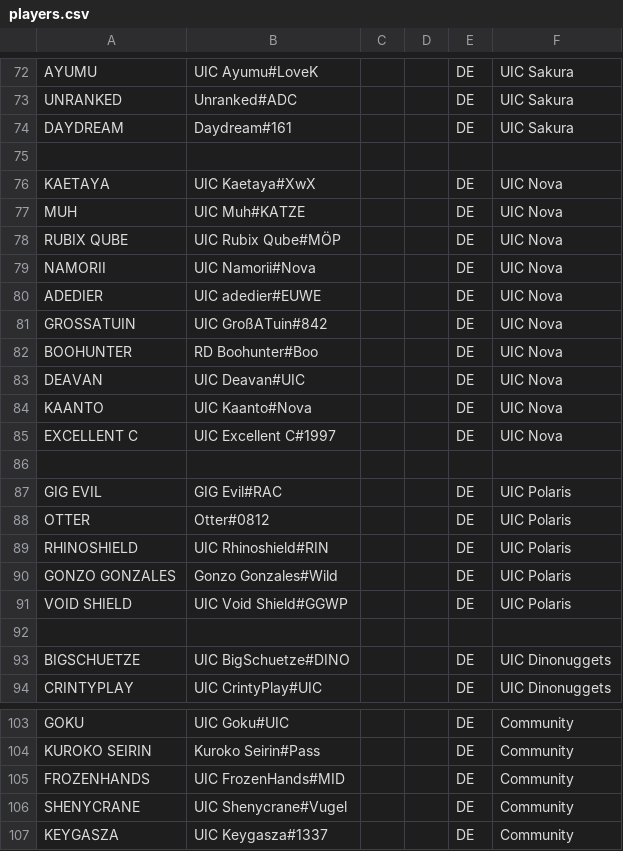
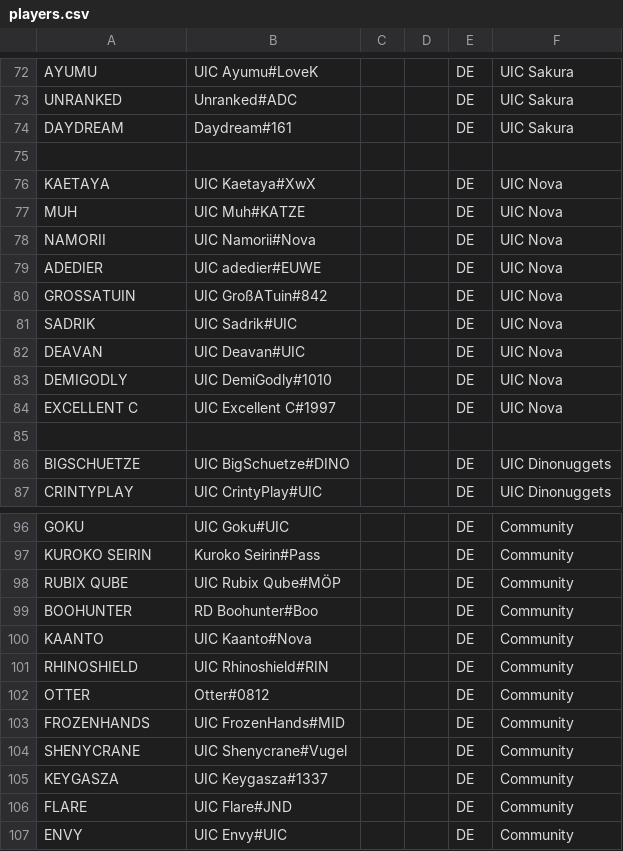
Before and after one commit to UICMaster/UIC_ANALYSIS_FRONTEND, a CSV file: data/players.csv, drawn as a sheet; only a part is shown, gaps mark what is left out; the shorter side is filled out with more unchanged rows.

```diff
--- a/data/players.csv
+++ b/data/players.csv
@@ -77,3 +77,2 @@ KAETAYA,UIC Kaetaya#XwX,,,DE,UIC Nova
 MUH,UIC Muh#KATZE,,,DE,UIC Nova
-RUBIX QUBE,UIC Rubix Qube#MÖP,,,DE,UIC Nova
 NAMORII,UIC Namorii#Nova,,,DE,UIC Nova
@@ -81,12 +80,6 @@ ADEDIER,UIC adedier#EUWE,,,DE,UIC Nova
 GROSSATUIN,UIC GroßATuin#842,,,DE,UIC Nova
-BOOHUNTER,RD Boohunter#Boo,,,DE,UIC Nova
+SADRIK,UIC Sadrik#UIC,,,DE,UIC Nova
 DEAVAN,UIC Deavan#UIC,,,DE,UIC Nova
-KAANTO,UIC Kaanto#Nova,,,DE,UIC Nova
+DEMIGODLY,UIC DemiGodly#1010,,,DE,UIC Nova
 EXCELLENT C,UIC Excellent C#1997,,,DE,UIC Nova
-,,,,,
-GIG EVIL,GIG Evil#RAC,,,DE,UIC Polaris
-OTTER,Otter#0812,,,DE,UIC Polaris
-RHINOSHIELD,UIC Rhinoshield#RIN,,,DE,UIC Polaris
-GONZO GONZALES,Gonzo Gonzales#Wild,,,DE,UIC Polaris
-VOID SHIELD,UIC Void Shield#GGWP,,,DE,UIC Polaris
 ,,,,,
@@ -104,2 +97,7 @@ GOKU,UIC Goku#UIC,,,DE,Community
 KUROKO SEIRIN,Kuroko Seirin#Pass,,,DE,Community
+RUBIX QUBE,UIC Rubix Qube#MÖP,,,DE,Community
+BOOHUNTER,RD Boohunter#Boo,,,DE,Community
+KAANTO,UIC Kaanto#Nova,,,DE,Community
+RHINOSHIELD,UIC Rhinoshield#RIN,,,DE,Community
+OTTER,Otter#0812,,,DE,Community
 FROZENHANDS,UIC FrozenHands#MID,,,DE,Community
```
